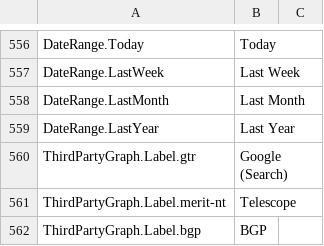
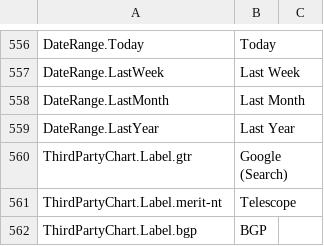
Before and after one commit to ooni/translations, a CSV file: explorer/en/strings.csv, drawn as a sheet; only a part is shown, gaps mark what is left out; the diff covers the shown part only.

Commit message:
Update explorer strings

```diff
--- a/explorer/en/strings.csv
+++ b/explorer/en/strings.csv
@@ -769,4 +769,4 @@ DateRange.LastMonth,Last Month,
 DateRange.LastYear,Last Year,
-ThirdPartyGraph.Label.gtr,Google (Search),
-ThirdPartyGraph.Label.merit-nt,Telescope,
-ThirdPartyGraph.Label.bgp,BGP,
+ThirdPartyChart.Label.gtr,Google (Search),
+ThirdPartyChart.Label.merit-nt,Telescope,
+ThirdPartyChart.Label.bgp,BGP,
```
Also changed, not shown: 2 added rows, 2 removed rows and 4 edited cells elsewhere in this file, 7 other files.
